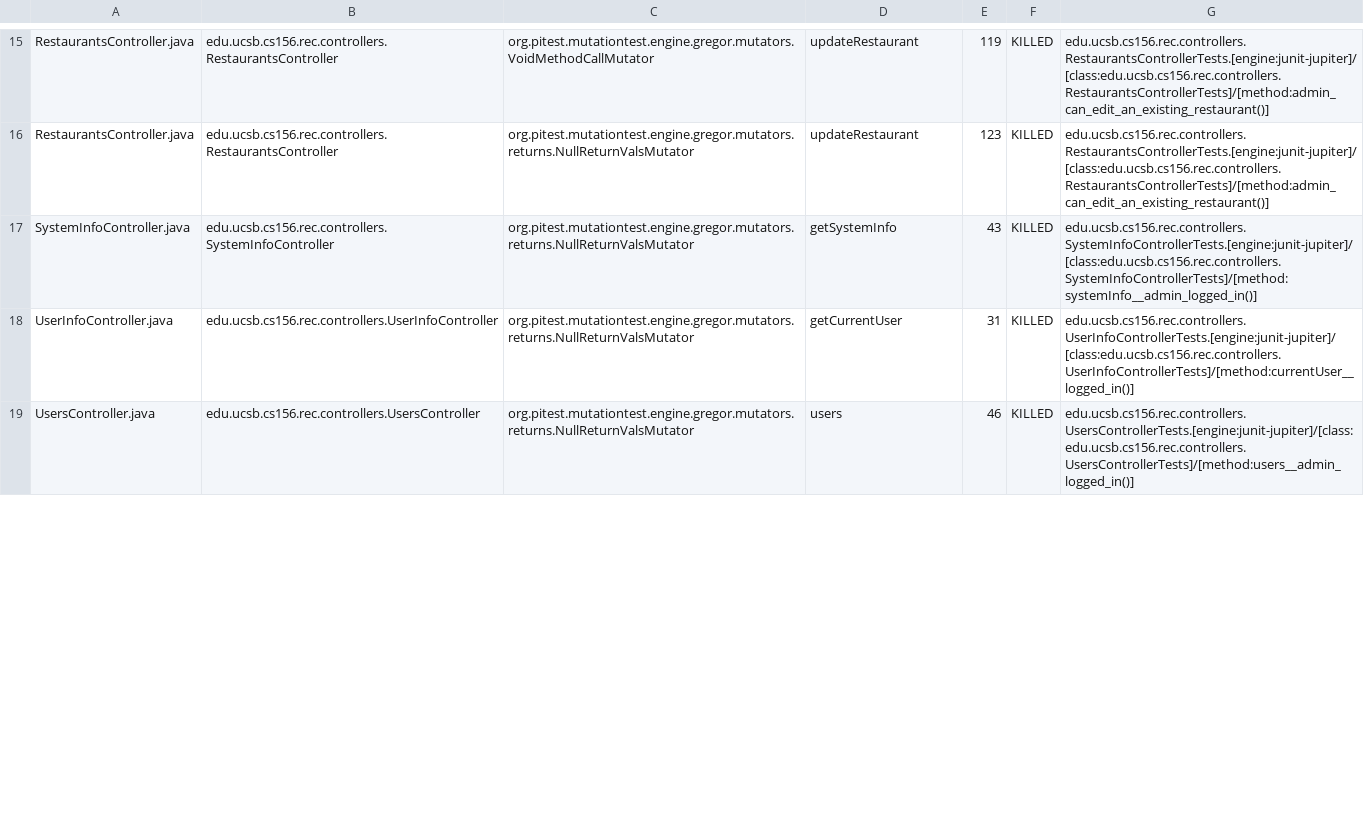
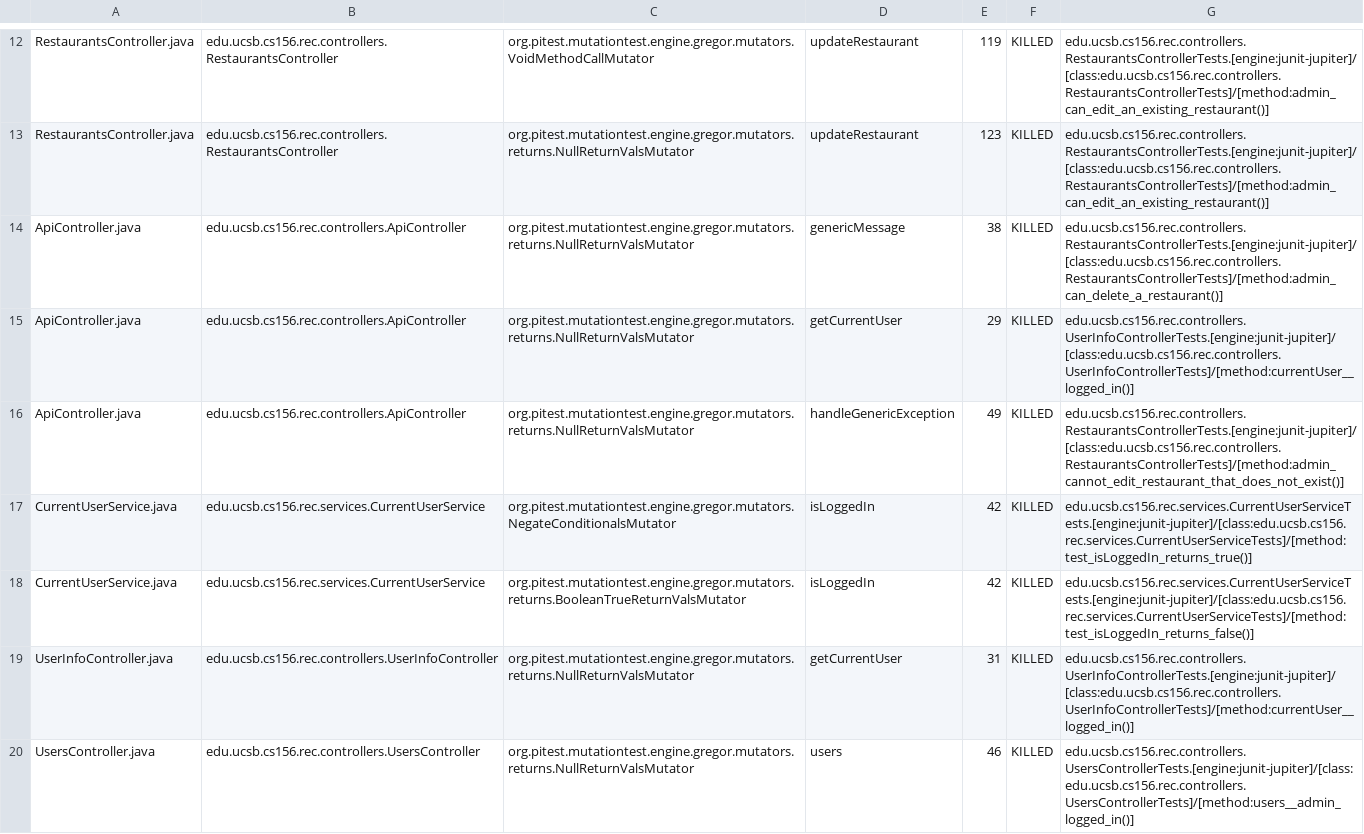
Before and after one commit to ucsb-cs156-f24/proj-rec-f24-07, a CSV file: prs/34/pitest/mutations.csv, drawn as a sheet; only a part is shown, gaps mark what is left out; the diff covers the shown part only.

Commit message:
Deploying to gh-pages from @ ucsb-cs156-f24/proj-rec-f24-07@033a5851ca4fd321eb7ce36ee5b7ff5ac0d69117 🚀

```diff
--- a/prs/34/pitest/mutations.csv
+++ b/prs/34/pitest/mutations.csv
@@ -16,3 +13,7 @@ RestaurantsController.java,edu.ucsb.cs156.rec.controllers.RestaurantsController,
 RestaurantsController.java,edu.ucsb.cs156.rec.controllers.RestaurantsController,org.pitest.mutationtest.engine.gregor.mutators.returns.NullReturnValsMutator,updateRestaurant,123,KILLED,edu.ucsb.cs156.rec.controllers.RestaurantsControllerTests.[engine:junit-jupiter]/[class:edu.ucsb.cs156.rec.controllers.RestaurantsControllerTests]/[method:admin_can_edit_an_existing_restaurant()]
-SystemInfoController.java,edu.ucsb.cs156.rec.controllers.SystemInfoController,org.pitest.mutationtest.engine.gregor.mutators.returns.NullReturnValsMutator,getSystemInfo,43,KILLED,edu.ucsb.cs156.rec.controllers.SystemInfoControllerTests.[engine:junit-jupiter]/[class:edu.ucsb.cs156.rec.controllers.SystemInfoControllerTests]/[method:systemInfo__admin_logged_in()]
+ApiController.java,edu.ucsb.cs156.rec.controllers.ApiController,org.pitest.mutationtest.engine.gregor.mutators.returns.NullReturnValsMutator,genericMessage,38,KILLED,edu.ucsb.cs156.rec.controllers.RestaurantsControllerTests.[engine:junit-jupiter]/[class:edu.ucsb.cs156.rec.controllers.RestaurantsControllerTests]/[method:admin_can_delete_a_restaurant()]
+ApiController.java,edu.ucsb.cs156.rec.controllers.ApiController,org.pitest.mutationtest.engine.gregor.mutators.returns.NullReturnValsMutator,getCurrentUser,29,KILLED,edu.ucsb.cs156.rec.controllers.UserInfoControllerTests.[engine:junit-jupiter]/[class:edu.ucsb.cs156.rec.controllers.UserInfoControllerTests]/[method:currentUser__logged_in()]
+ApiController.java,edu.ucsb.cs156.rec.controllers.ApiController,org.pitest.mutationtest.engine.gregor.mutators.returns.NullReturnValsMutator,handleGenericException,49,KILLED,edu.ucsb.cs156.rec.controllers.RestaurantsControllerTests.[engine:junit-jupiter]/[class:edu.ucsb.cs156.rec.controllers.RestaurantsControllerTests]/[method:admin_cannot_edit_restaurant_that_does_not_exist()]
+CurrentUserService.java,edu.ucsb.cs156.rec.services.CurrentUserService,org.pitest.mutationtest.engine.gregor.mutators.NegateConditionalsMutator,isLoggedIn,42,KILLED,edu.ucsb.cs156.rec.services.CurrentUserServiceTests.[engine:junit-jupiter]/[class:edu.ucsb.cs156.rec.services.CurrentUserServiceTests]/[method:test_isLoggedIn_returns_true()]
+CurrentUserService.java,edu.ucsb.cs156.rec.services.CurrentUserService,org.pitest.mutationtest.engine.gregor.mutators.returns.BooleanTrueReturnValsMutator,isLoggedIn,42,KILLED,edu.ucsb.cs156.rec.services.CurrentUserServiceTests.[engine:junit-jupiter]/[class:edu.ucsb.cs156.rec.services.CurrentUserServiceTests]/[method:test_isLoggedIn_returns_false()]
 UserInfoController.java,edu.ucsb.cs156.rec.controllers.UserInfoController,org.pitest.mutationtest.engine.gregor.mutators.returns.NullReturnValsMutator,getCurrentUser,31,KILLED,edu.ucsb.cs156.rec.controllers.UserInfoControllerTests.[engine:junit-jupiter]/[class:edu.ucsb.cs156.rec.controllers.UserInfoControllerTests]/[method:currentUser__logged_in()]
```
Also changed, not shown: 1 added row, 1 removed row and 1 moved row elsewhere in this file, 9 other files.
